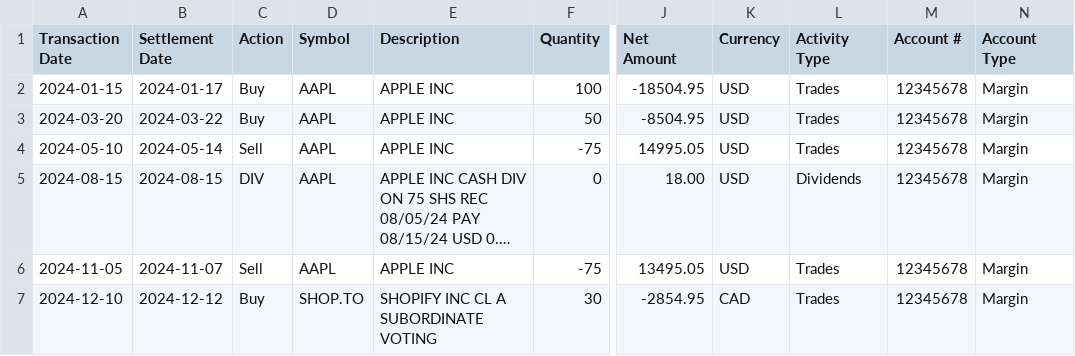
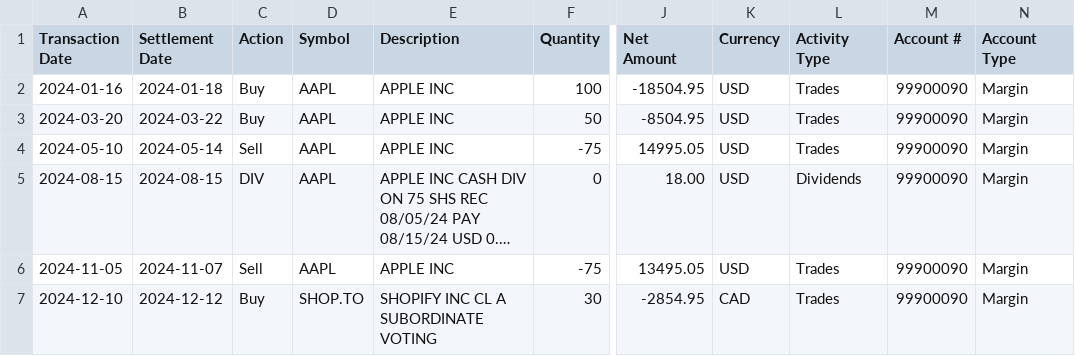
Before and after one commit to taxjson/taxjson, a CSV file: examples/questrade_demo.csv, drawn as a sheet; only a part is shown, gaps mark what is left out; long unchanged cells end in …; the diff names each change by its address in the sheet, - before the commit and + after, or states it on an @@ line.

```diff
--- a/examples/questrade_demo.csv
+++ b/examples/questrade_demo.csv
-A2 (Transaction Date): 2024-01-15
+A2 (Transaction Date): 2024-01-16
-B2 (Settlement Date): 2024-01-17
+B2 (Settlement Date): 2024-01-18
-M2:M7 (Account #): 12345678
+M2:M7 (Account #): 99900090
```
Also changed, not shown: examples/rbc_direct_demo.csv, examples/webull_demo.csv, 1 other file.
